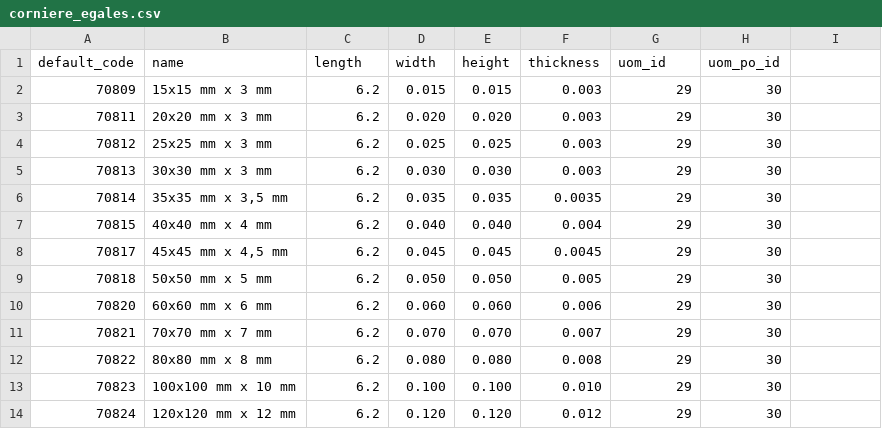
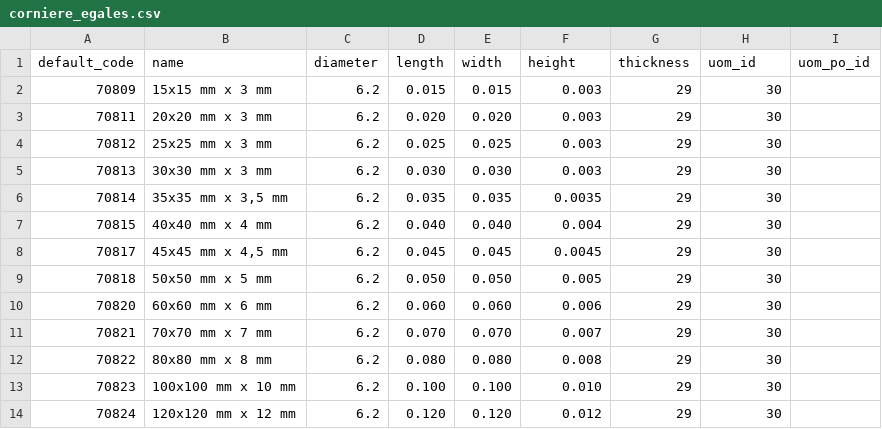
Before and after one commit to Metallerie/odoo18, a CSV file: csv/corniere_egales.csv, drawn as a sheet.

Commit message:
Update corniere_egales.csv

```diff
--- a/csv/corniere_egales.csv
+++ b/csv/corniere_egales.csv
@@ -1,2 +1,2 @@
-default_code,name,length,width,height,thickness,uom_id,uom_po_id
+default_code,name,diameter,length,width,height,thickness,uom_id,uom_po_id
 "70809","15x15 mm x 3 mm",6.2,0.015,0.015,0.003,29,30
```
